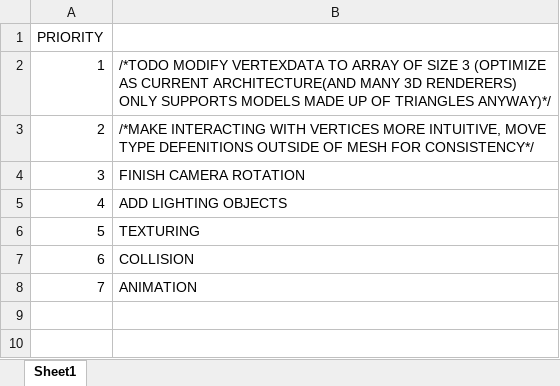
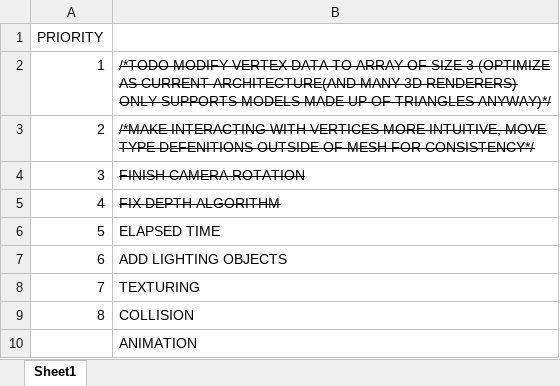
Before and after one commit to tristanmira-dev/sfml3D, an Excel workbook: TODO.xlsx, sheet Sheet1, drawn as a sheet; values as stored, in another font and other column widths than the file's, no borders; addresses are those after the commit; the diff names each change by its address in the sheet, - before the commit and + after, or states it on an @@ line.

Commit message:
Fix depth sorting

```diff
--- a/TODO.xlsx (sheet Sheet1)
+++ b/TODO.xlsx (sheet Sheet1)
-B2: /*TODO MODIFY VERTEXDATA TO ARRAY…
+B2: /*TODO MODIFY VERTEX DATA TO ARRAY…
-B2:B4 strikethrough: off
+B2:B4 strikethrough: on
+row 5: 4 | FIX DEPTH ALGORITHM
+row 6: 5 | ELAPSED TIME
@@ column A renumbered from row 7 down @@
```
Also changed, not shown: 7 other files.
